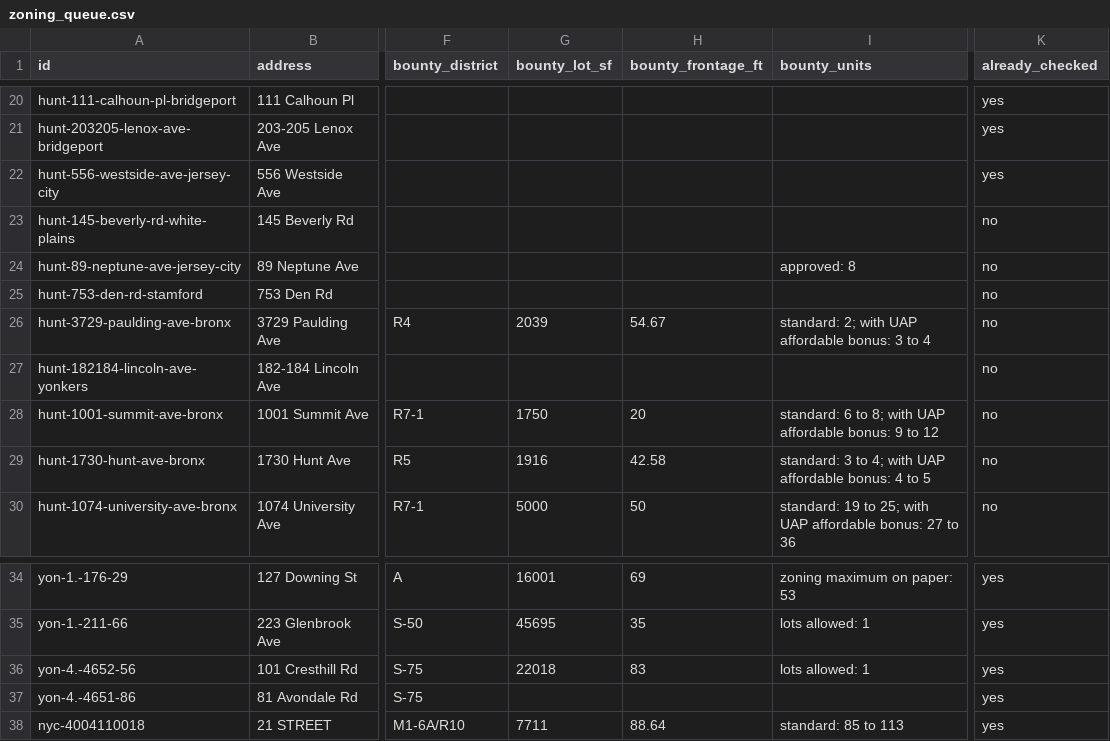
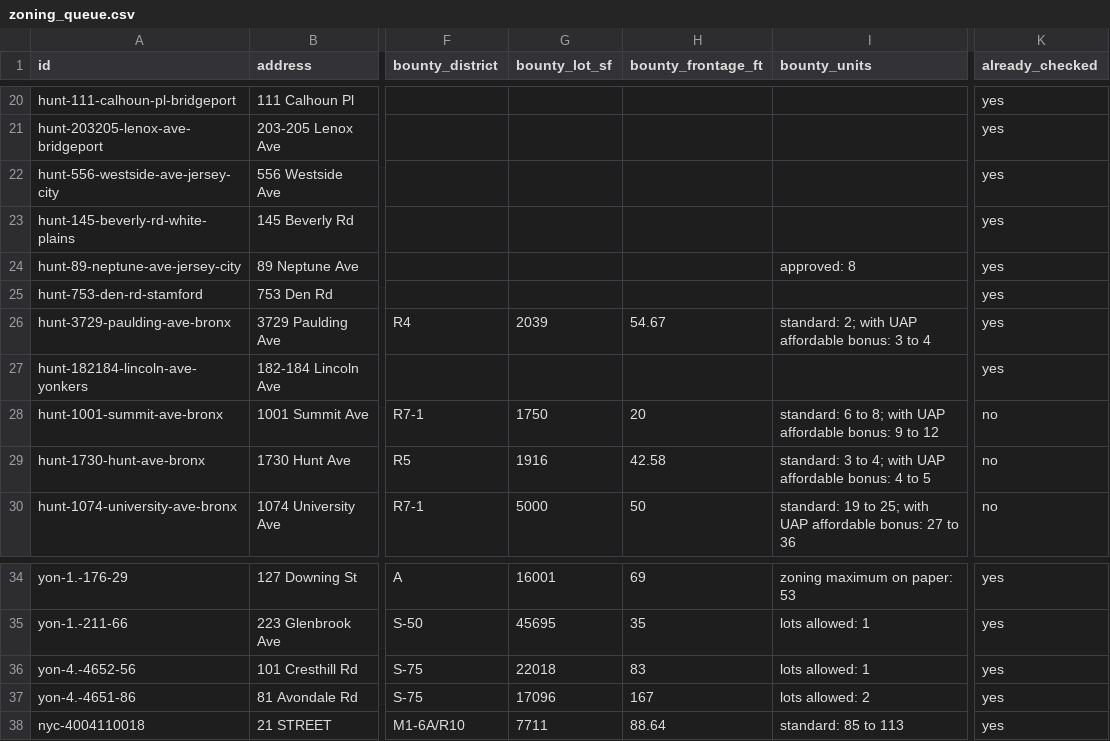
Before and after one commit to Protrader1988/signal, a CSV file: bounty/data/zoning_queue.csv, drawn as a sheet; only a part is shown, gaps mark what is left out; the diff names each change by its address in the sheet, - before the commit and + after, or states it on an @@ line.

```diff
--- a/bounty/data/zoning_queue.csv
+++ b/bounty/data/zoning_queue.csv
-K23:K27 (already_checked): no
+K23:K27 (already_checked): yes
-G37 (bounty_lot_sf): (empty)
+G37 (bounty_lot_sf): 17096
-H37 (bounty_frontage_ft): (empty)
+H37 (bounty_frontage_ft): 167
-I37 (bounty_units): (empty)
+I37 (bounty_units): lots allowed: 2
```
Also changed, not shown: 4 other files.
